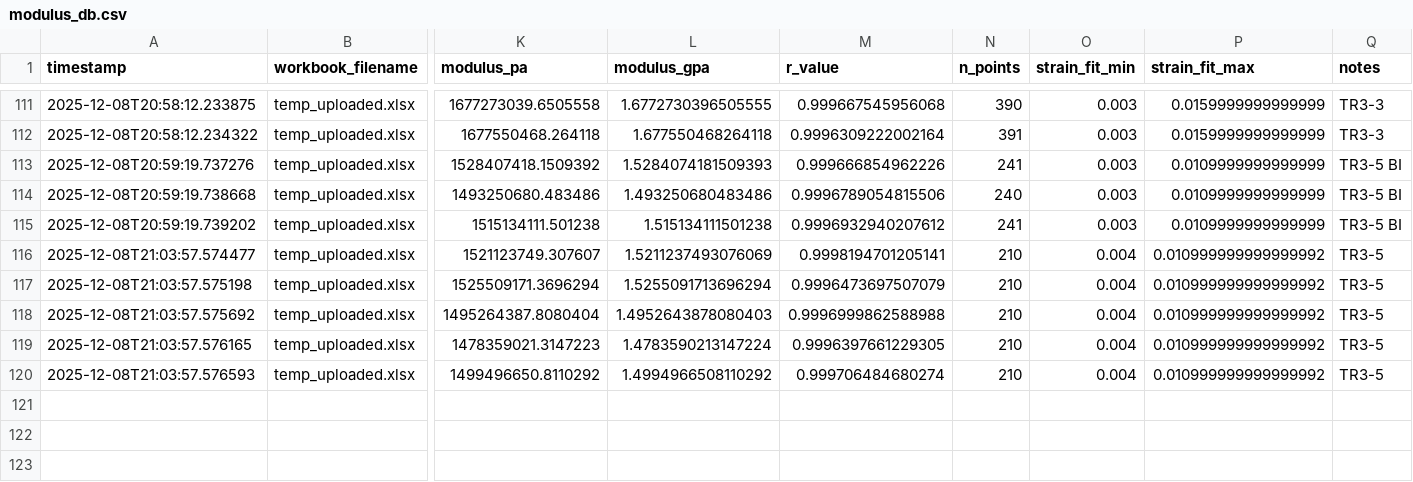
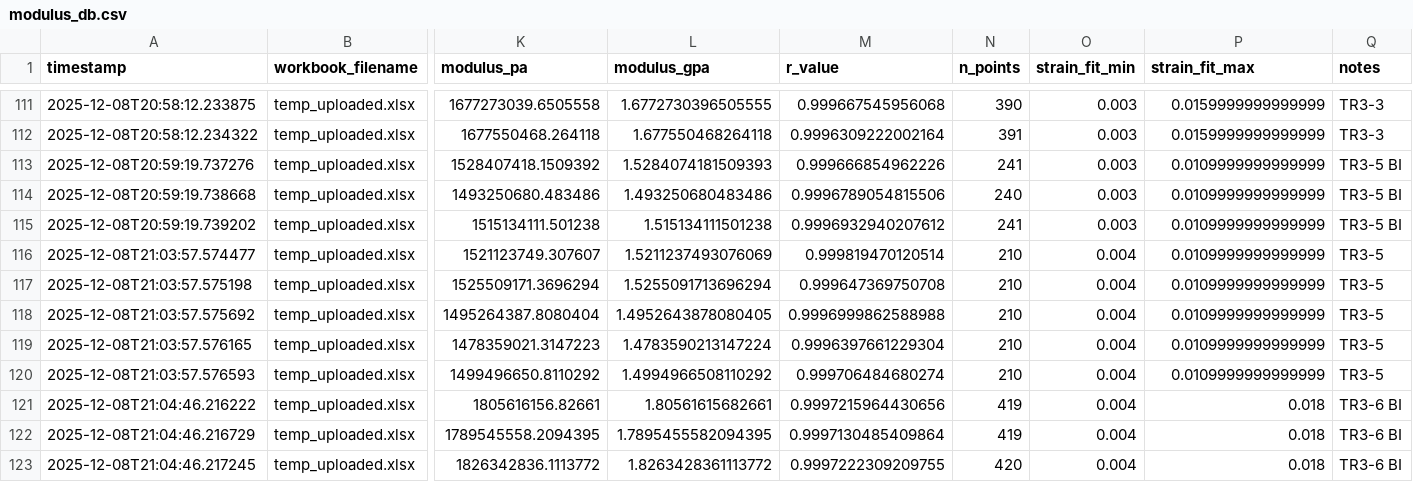
Before and after one commit to SolarSolsticee/Ericks-Python-Forge, a CSV file: modulus_db.csv, drawn as a sheet; only a part is shown, gaps mark what is left out; rows hold the shown columns only; the diff names each change by its address in the sheet, - before the commit and + after, or states it on an @@ line.

Commit message:
Update results for TR3-6_-_BI_1

```diff
--- a/modulus_db.csv
+++ b/modulus_db.csv
-M116 (r_value): 0.9998194701205141
+M116 (r_value): 0.999819470120514
-P116:P120 (strain_fit_max): 0.010999999999999992
+P116:P120 (strain_fit_max): 0.0109999999999999
-M117 (r_value): 0.9996473697507079
+M117 (r_value): 0.999647369750708
-L118 (modulus_gpa): 1.4952643878080403
+L118 (modulus_gpa): 1.4952643878080405
-M119 (r_value): 0.9996397661229305
+M119 (r_value): 0.9996397661229304
+row 121: 2025-12-08T21:04:46.216222 | temp_uploaded.xlsx | 1805616156.82661 | 1.80561615682661 | 0.9997215964430656 | 419 | 0.004 | 0.018 | TR3-6 BI
+row 122: 2025-12-08T21:04:46.216729 | temp_uploaded.xlsx | 1789545558.2094395 | 1.7895455582094395 | 0.9997130485409864 | 419 | 0.004 | 0.018 | TR3-6 BI
+row 123: 2025-12-08T21:04:46.217245 | temp_uploaded.xlsx | 1826342836.1113772 | 1.8263428361113772 | 0.9997222309209755 | 420 | 0.004 | 0.018 | TR3-6 BI
```
